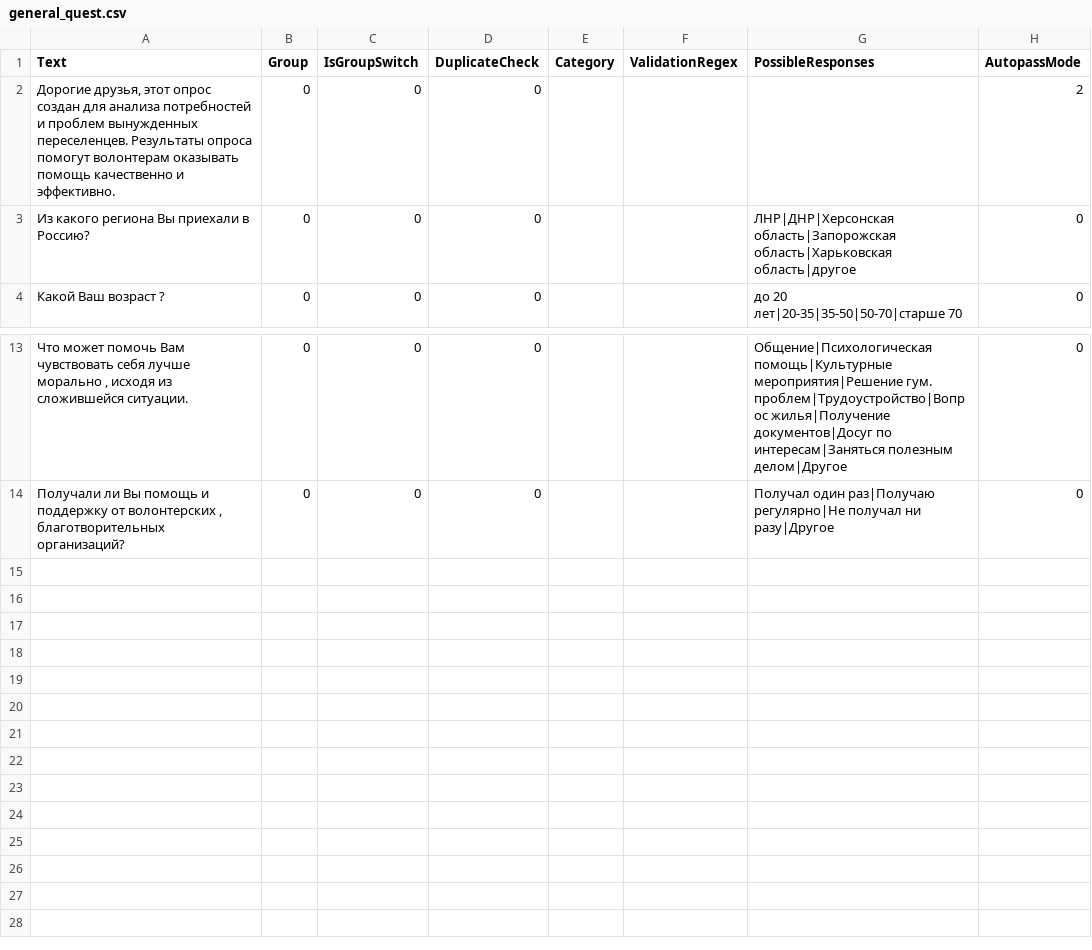
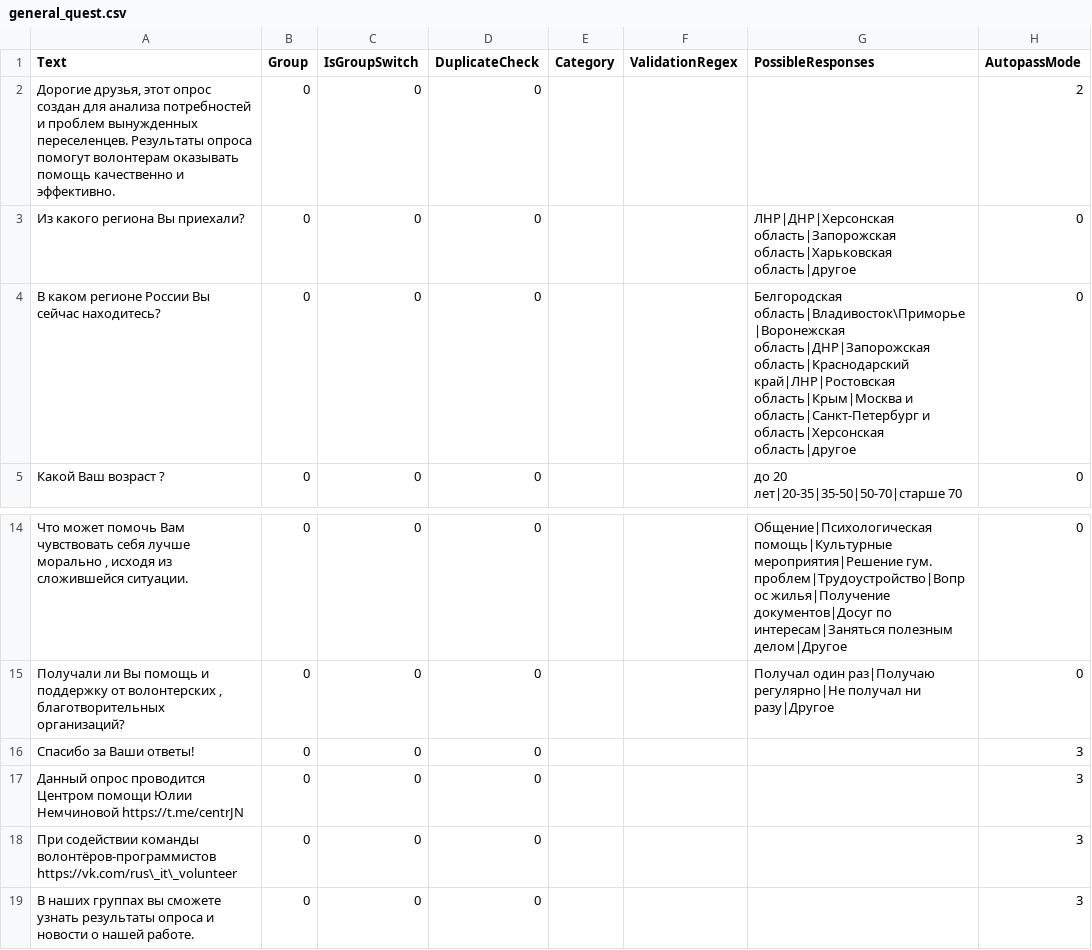
Before and after one commit to kenoma/Refugee.Questionnaire, a CSV file: questions/general_quest.csv, drawn as a sheet; only a part is shown, gaps mark what is left out.

Commit message:
done

```diff
--- a/questions/general_quest.csv
+++ b/questions/general_quest.csv
@@ -2,3 +2,4 @@ Text,Group,IsGroupSwitch,DuplicateCheck,Category,ValidationRegex,PossibleRespons
 "Дорогие друзья, этот опрос создан для анализа потребностей и проблем вынужденных переселенцев. Результаты опроса помогут волонтерам оказывать помощь качественно и эффективно. ",0,0,0,,,,2
-Из какого региона Вы приехали в Россию?,0,0,0,,,ЛНР|ДНР|Херсонская область|Запорожская область|Харьковская область|другое,0
+Из какого региона Вы приехали?,0,0,0,,,ЛНР|ДНР|Херсонская область|Запорожская область|Харьковская область|другое,0
+В каком регионе России Вы сейчас находитесь?,0,0,0,,,Белгородская область|Владивосток\Приморье|Воронежская область|ДНР|Запорожская область|Краснодарский край|ЛНР|Ростовская область|Крым|Москва и область|Санкт-Петербург и область|Херсонская область|другое,0
 Какой Ваш возраст ?,0,0,0,,,до 20 лет|20-35|35-50|50-70|старше 70,0
@@ -14 +15,5 @@ Text,Group,IsGroupSwitch,DuplicateCheck,Category,ValidationRegex,PossibleRespons
 "Получали ли Вы помощь и поддержку от волонтерских , благотворительных организаций?",0,0,0,,,Получал один раз|Получаю регулярно|Не получал ни разу|Другое,0
+Спасибо за Ваши ответы!,0,0,0,,,"",3
+Данный опрос проводится Центром помощи Юлии Немчиновой https://t.me/centrJN,0,0,0,,,"",3
+При содействии команды волонтёров-программистов https://vk.com/rus\_it\_volunteer,0,0,0,,,"",3
+В наших группах вы сможете узнать результаты опроса и новости о нашей работе.,0,0,0,,,"",3
```
